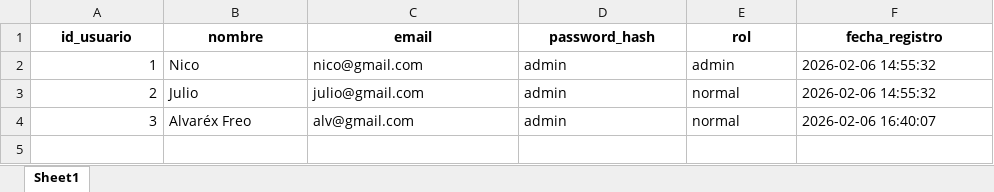
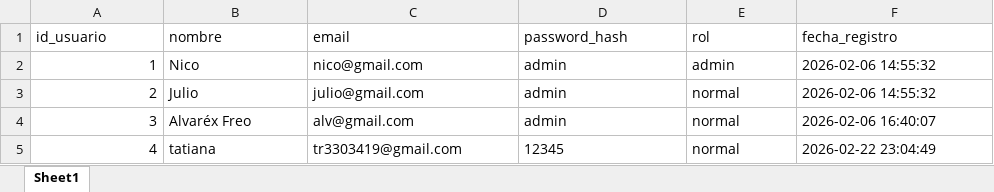
Before and after one commit to julio11916/software-de-oro, an Excel workbook: bd/usuarios.xlsx, sheet Sheet1, drawn as a sheet; values as stored, in another font and other column widths than the file's, no borders; the diff names each change by its address in the sheet, - before the commit and + after, or states it on an @@ line.

Commit message:
Actualización de productos, usuarios y mejoras en el dashboard

```diff
--- a/bd/usuarios.xlsx (sheet Sheet1)
+++ b/bd/usuarios.xlsx (sheet Sheet1)
@@ A1:F1 bold: on → off, alignment: center → left @@
+row 5: 4 | tatiana | tr3303419@gmail.com | 12345 | normal | 2026-02-22 23:04:49
```
Also changed, not shown: bd/registros.xlsx, 6 other files.
